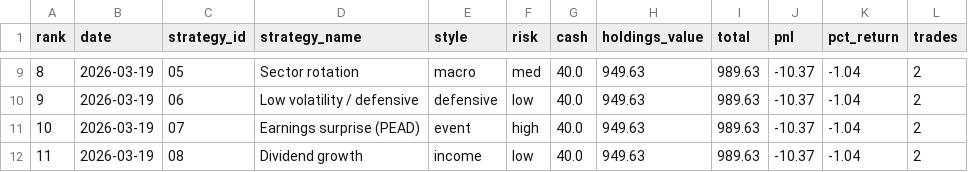
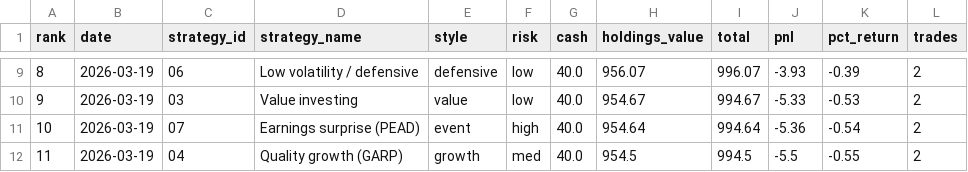
Before and after one commit to daveskura/daves_ai_trader, a CSV file: leaderboard.csv, drawn as a sheet; only a part is shown, gaps mark what is left out; the diff covers the shown part only.

```diff
--- a/leaderboard.csv
+++ b/leaderboard.csv
@@ -9,4 +9,4 @@ rank,date,strategy_id,strategy_name,style,risk,cash,holdings_value,total,pnl,pct
-8,2026-03-19,05,Sector rotation,macro,med,40.0,949.63,989.63,-10.37,-1.04,2
-9,2026-03-19,06,Low volatility / defensive,defensive,low,40.0,949.63,989.63,-10.37,-1.04,2
-10,2026-03-19,07,Earnings surprise (PEAD),event,high,40.0,949.63,989.63,-10.37,-1.04,2
-11,2026-03-19,08,Dividend growth,income,low,40.0,949.63,989.63,-10.37,-1.04,2
+8,2026-03-19,06,Low volatility / defensive,defensive,low,40.0,956.07,996.07,-3.93,-0.39,2
+9,2026-03-19,03,Value investing,value,low,40.0,954.67,994.67,-5.33,-0.53,2
+10,2026-03-19,07,Earnings surprise (PEAD),event,high,40.0,954.64,994.64,-5.36,-0.54,2
+11,2026-03-19,04,Quality growth (GARP),growth,med,40.0,954.5,994.5,-5.5,-0.55,2
```
Also changed, not shown: 94 edited cells elsewhere in this file, 15 other files.
